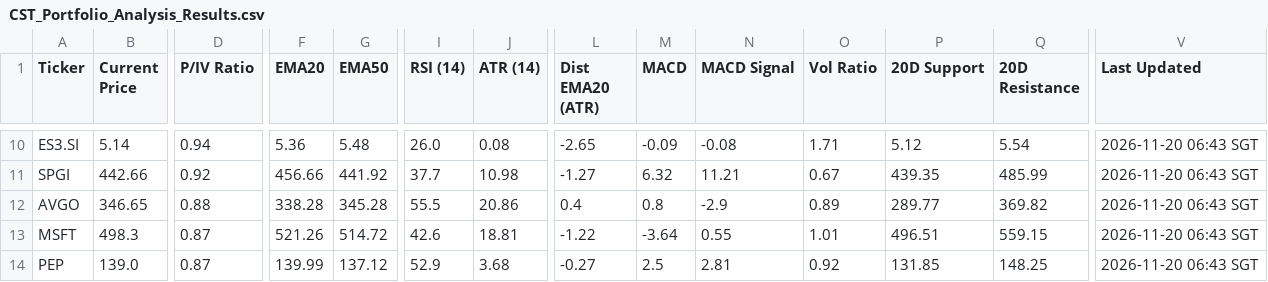
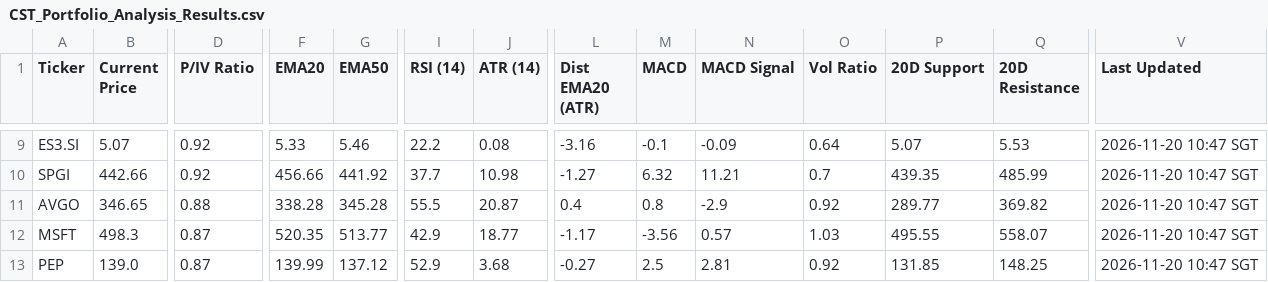
Before and after one commit to jerryleesg-a11y/CST-Indicator-System, a CSV file: CST_Portfolio_Analysis_Results.csv, drawn as a sheet; only a part is shown, gaps mark what is left out; addresses are those after the commit; the diff covers the shown part only; the diff names each change by its address in the sheet, - before the commit and + after, or states it on an @@ line.

```diff
--- a/CST_Portfolio_Analysis_Results.csv
+++ b/CST_Portfolio_Analysis_Results.csv
-B9 (Current Price): 5.14
+B9 (Current Price): 5.07
-D9 (P/IV Ratio): 0.94
+D9 (P/IV Ratio): 0.92
-F9 (EMA20): 5.36
+F9 (EMA20): 5.33
-G9 (EMA50): 5.48
+G9 (EMA50): 5.46
-I9 (RSI (14)): 26.0
+I9 (RSI (14)): 22.2
-L9 (Dist EMA20 (ATR)): -2.65
+L9 (Dist EMA20 (ATR)): -3.16
-M9 (MACD): -0.09
+M9 (MACD): -0.1
-N9 (MACD Signal): -0.08
+N9 (MACD Signal): -0.09
-O9 (Vol Ratio): 1.71
+O9 (Vol Ratio): 0.64
-P9 (20D Support): 5.12
+P9 (20D Support): 5.07
-Q9 (20D Resistance): 5.54
+Q9 (20D Resistance): 5.53
-V9:V13 (Last Updated): 2026-11-20 06:43 SGT
+V9:V13 (Last Updated): 2026-11-20 10:47 SGT
-O10 (Vol Ratio): 0.67
+O10 (Vol Ratio): 0.7
-J11 (ATR (14)): 20.86
+J11 (ATR (14)): 20.87
-O11 (Vol Ratio): 0.89
+O11 (Vol Ratio): 0.92
-F12 (EMA20): 521.26
+F12 (EMA20): 520.35
-G12 (EMA50): 514.72
+G12 (EMA50): 513.77
-I12 (RSI (14)): 42.6
+I12 (RSI (14)): 42.9
-J12 (ATR (14)): 18.81
+J12 (ATR (14)): 18.77
-L12 (Dist EMA20 (ATR)): -1.22
+L12 (Dist EMA20 (ATR)): -1.17
-M12 (MACD): -3.64
+M12 (MACD): -3.56
-N12 (MACD Signal): 0.55
+N12 (MACD Signal): 0.57
-O12 (Vol Ratio): 1.01
+O12 (Vol Ratio): 1.03
-P12 (20D Support): 496.51
+P12 (20D Support): 495.55
-Q12 (20D Resistance): 559.15
+Q12 (20D Resistance): 558.07
```
Also changed, not shown: 2 added rows, 2 removed rows and 66 edited cells elsewhere in this file.
